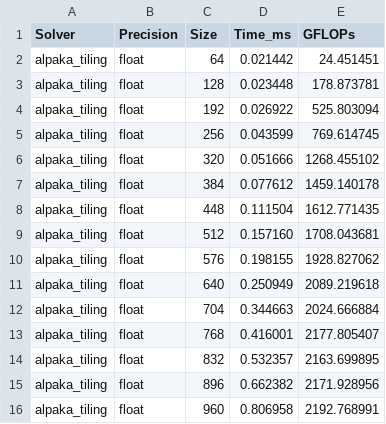
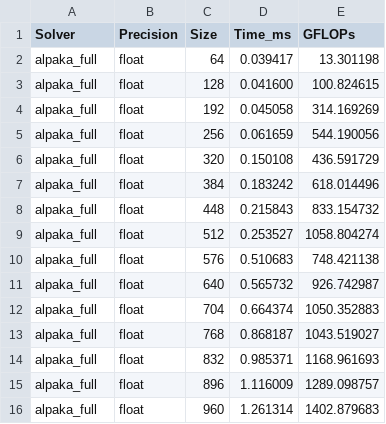
Before and after one commit to Oleg-Nedina/AlpaScalata, a CSV file: data/results/alpaka_naive_float_gpu.csv, drawn as a sheet; only a part is shown; the diff covers the shown part only.

```diff
--- a/data/results/alpaka_naive_float_gpu.csv
+++ b/data/results/alpaka_naive_float_gpu.csv
@@ -1,16 +1,16 @@
 Solver,Precision,Size,Time_ms,GFLOPs
-alpaka_tiling,float,64,0.021442,24.451451
-alpaka_tiling,float,128,0.023448,178.873781
-alpaka_tiling,float,192,0.026922,525.803094
-alpaka_tiling,float,256,0.043599,769.614745
-alpaka_tiling,float,320,0.051666,1268.455102
-alpaka_tiling,float,384,0.077612,1459.140178
-alpaka_tiling,float,448,0.111504,1612.771435
-alpaka_tiling,float,512,0.157160,1708.043681
-alpaka_tiling,float,576,0.198155,1928.827062
-alpaka_tiling,float,640,0.250949,2089.219618
-alpaka_tiling,float,704,0.344663,2024.666884
-alpaka_tiling,float,768,0.416001,2177.805407
-alpaka_tiling,float,832,0.532357,2163.699895
-alpaka_tiling,float,896,0.662382,2171.928956
-alpaka_tiling,float,960,0.806958,2192.768991
+alpaka_full,float,64,0.039417,13.301198
+alpaka_full,float,128,0.041600,100.824615
+alpaka_full,float,192,0.045058,314.169269
+alpaka_full,float,256,0.061659,544.190056
+alpaka_full,float,320,0.150108,436.591729
+alpaka_full,float,384,0.183242,618.014496
+alpaka_full,float,448,0.215843,833.154732
+alpaka_full,float,512,0.253527,1058.804274
+alpaka_full,float,576,0.510683,748.421138
+alpaka_full,float,640,0.565732,926.742987
+alpaka_full,float,704,0.664374,1050.352883
+alpaka_full,float,768,0.868187,1043.519027
+alpaka_full,float,832,0.985371,1168.961693
+alpaka_full,float,896,1.116009,1289.098757
+alpaka_full,float,960,1.261314,1402.879683
```
Also changed, not shown: 147 edited cells elsewhere in this file, 1 other file.
